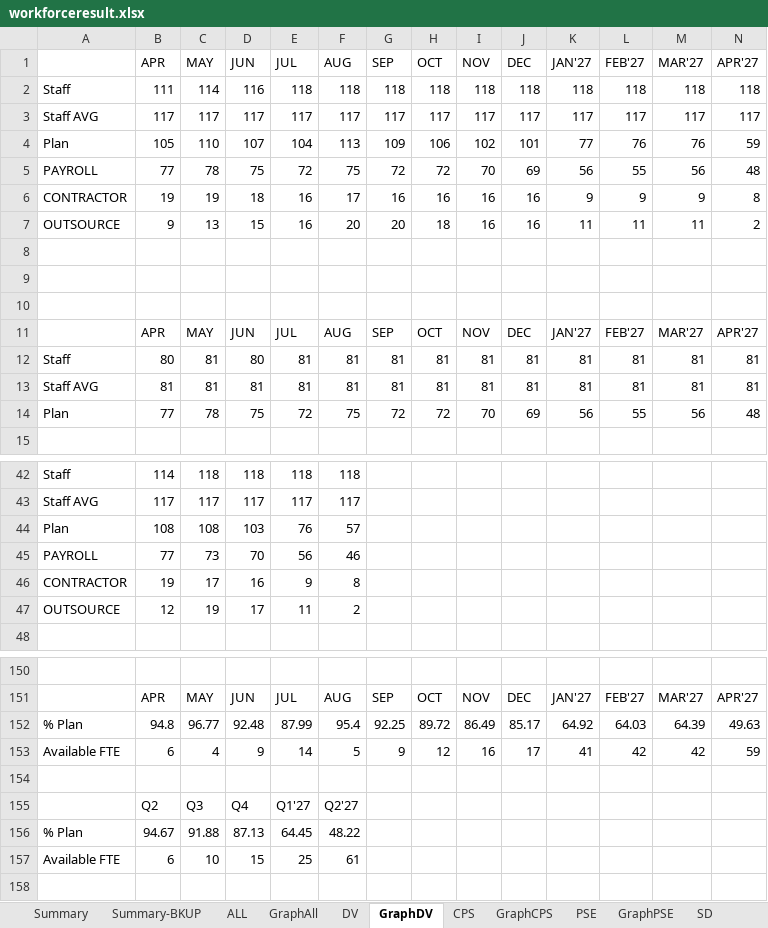
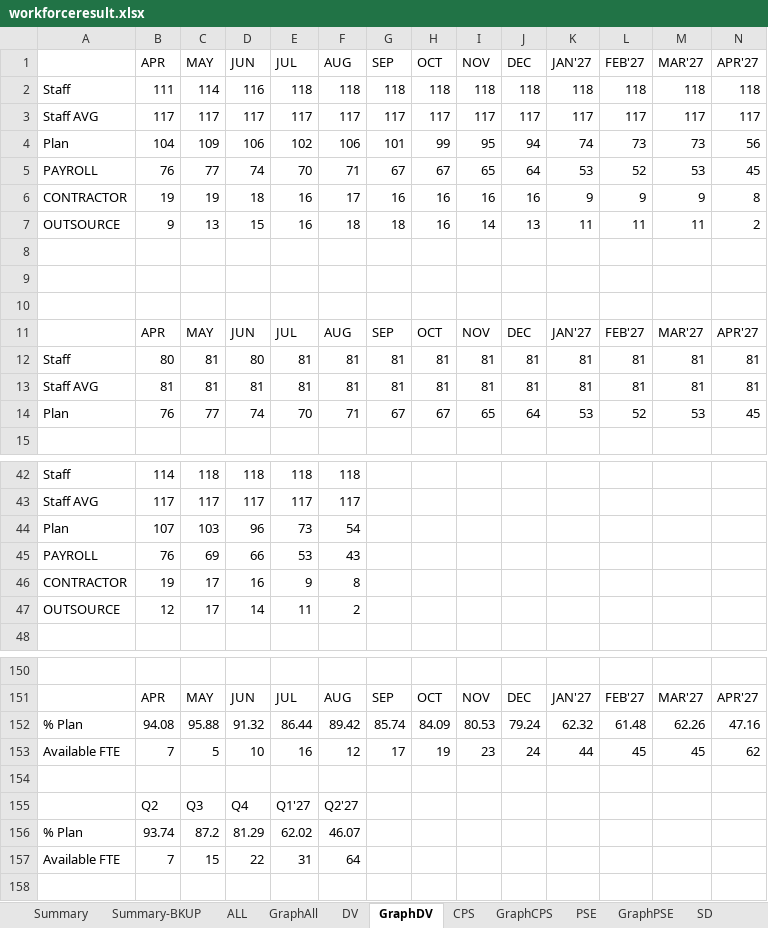
Before and after one commit to wedo-rm/workforce, an Excel workbook: workforceresult.xlsx, sheet GraphDV, drawn as a sheet; only a part is shown, gaps mark what is left out; values as stored, in another font and other column widths than the file's, no borders; removed rows and columns are numbered as before the commit, all else as after; rows hold the shown columns only; the diff covers the shown part only; the diff names each change by its address in the sheet, - before the commit and + after, or states it on an @@ line.

```diff
--- a/workforceresult.xlsx (sheet GraphDV)
+++ b/workforceresult.xlsx (sheet GraphDV)
-row 4: Plan | 105 | 110 | 107 | 104 | 113 | 109 | 106 | 102 | 101 | 77 | 76 | 76 | 59
-row 5: PAYROLL | 77 | 78 | 75 | 72 | 75 | 72 | 72 | 70 | 69 | 56 | 55 | 56 | 48
+row 4: Plan | 104 | 109 | 106 | 102 | 106 | 101 | 99 | 95 | 94 | 74 | 73 | 73 | 56
+row 5: PAYROLL | 76 | 77 | 74 | 70 | 71 | 67 | 67 | 65 | 64 | 53 | 52 | 53 | 45
-F7 (AUG): 20
+F7 (AUG): 18
-G7 (SEP): 20
+G7 (SEP): 18
-H7 (OCT): 18
+H7 (OCT): 16
-I7 (NOV): 16
+I7 (NOV): 14
-J7 (DEC): 16
+J7 (DEC): 13
-row 14: Plan | 77 | 78 | 75 | 72 | 75 | 72 | 72 | 70 | 69 | 56 | 55 | 56 | 48
+row 14: Plan | 76 | 77 | 74 | 70 | 71 | 67 | 67 | 65 | 64 | 53 | 52 | 53 | 45
-row 44: Plan | 108 | 108 | 103 | 76 | 57
-row 45: PAYROLL | 77 | 73 | 70 | 56 | 46
+row 44: Plan | 107 | 103 | 96 | 73 | 54
+row 45: PAYROLL | 76 | 69 | 66 | 53 | 43
-C47 (MAY): 19
+C47 (MAY): 17
-D47 (JUN): 17
+D47 (JUN): 14
-row 152: % Plan | 94.8 | 96.77 | 92.48 | 87.99 | 95.4 | 92.25 | 89.72 | 86.49 | 85.17 | 64.92 | 64.03 | 64.39 | 49.63
-row 153: Available FTE | 6 | 4 | 9 | 14 | 5 | 9 | 12 | 16 | 17 | 41 | 42 | 42 | 59
+row 152: % Plan | 94.08 | 95.88 | 91.32 | 86.44 | 89.42 | 85.74 | 84.09 | 80.53 | 79.24 | 62.32 | 61.48 | 62.26 | 47.16
+row 153: Available FTE | 7 | 5 | 10 | 16 | 12 | 17 | 19 | 23 | 24 | 44 | 45 | 45 | 62
-row 156: % Plan | 94.67 | 91.88 | 87.13 | 64.45 | 48.22
-row 157: Available FTE | 6 | 10 | 15 | 25 | 61
+row 156: % Plan | 93.74 | 87.2 | 81.29 | 62.02 | 46.07
+row 157: Available FTE | 7 | 15 | 22 | 31 | 64
```
Also changed, not shown: 1 added row, 1 removed row and 5 edited cells elsewhere in this sheet, sheet GraphSD, sheet Graph-Demand, sheet SD, sheet PSE, sheet GraphPSE, sheet GraphAll, 2 more sheets.
